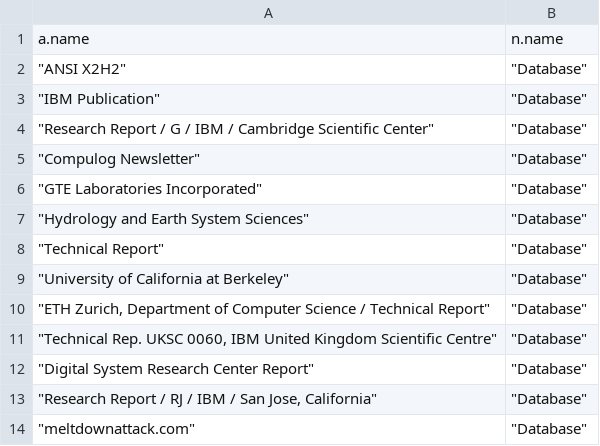
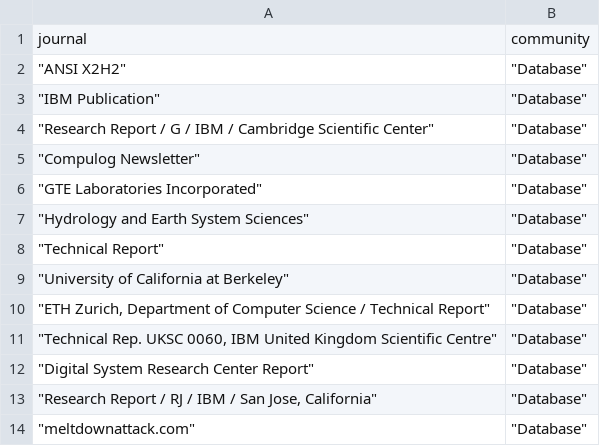
Before and after one commit to aliciachimeno/sdm-knowledge-graphs, a CSV file: data/edges/Edge_journal_community.csv, drawn as a sheet.

```diff
--- a/data/edges/Edge_journal_community.csv
+++ b/data/edges/Edge_journal_community.csv
@@ -1,2 +1,2 @@
-a.name,n.name
+"journal","community"
 """ANSI X2H2""","""Database"""
```
Also changed, not shown: data/edges/Edge_conference_community.csv, 2 other files.
